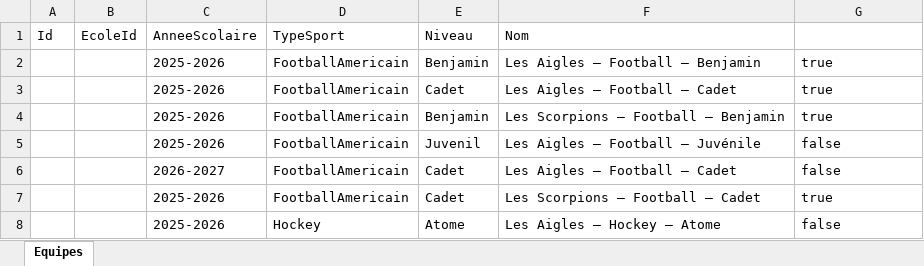
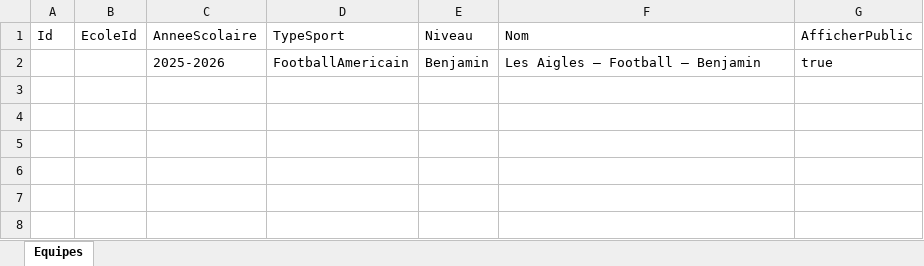
Before and after one commit to papathebrain/GestionEquipeSportive, an Excel workbook: Data/equipes.xlsx, sheet Equipes, drawn as a sheet; values as stored, in another font and other column widths than the file's, no borders; the diff names each change by its address in the sheet, - before the commit and + after, or states it on an @@ line.

```diff
--- a/Data/equipes.xlsx (sheet Equipes)
+++ b/Data/equipes.xlsx (sheet Equipes)
-G1: (empty)
+G1: AfficherPublic
-row 3:  |  | 2025-2026 | FootballAmericain | Cadet | Les Aigles — Football — Cadet | true
-row 4:  |  | 2025-2026 | FootballAmericain | Benjamin | Les Scorpions — Football — Benjamin | true
-row 5:  |  | 2025-2026 | FootballAmericain | Juvenil | Les Aigles — Football — Juvénile | false
-row 6:  |  | 2026-2027 | FootballAmericain | Cadet | Les Aigles — Football — Cadet | false
-row 7:  |  | 2025-2026 | FootballAmericain | Cadet | Les Scorpions — Football — Cadet | true
-row 8:  |  | 2025-2026 | Hockey | Atome | Les Aigles — Hockey — Atome | false
```
Also changed, not shown: Data/ecoles.xlsx, Data/evenements.xlsx, 37 other files.
